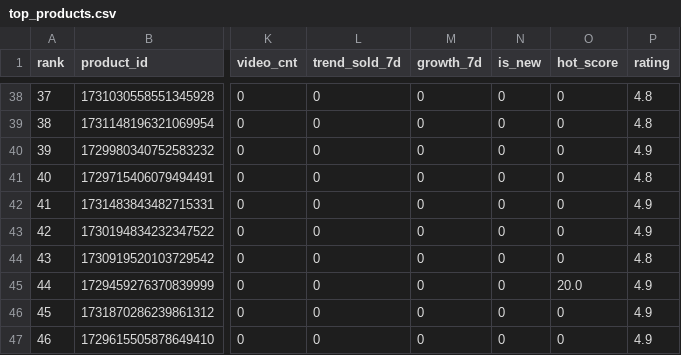
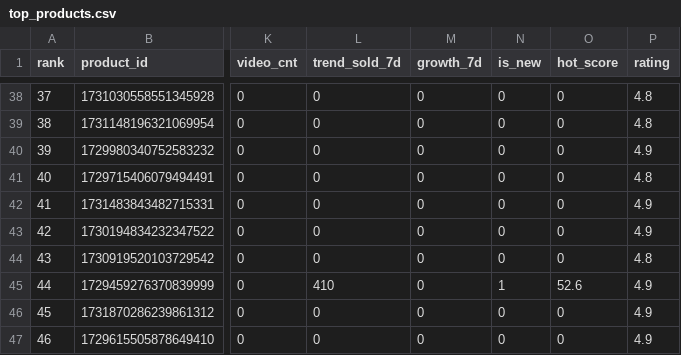
Before and after one commit to tianjiehu2-beep/tiktok-shop-analytics, a CSV file: reports/top_products.csv, drawn as a sheet; only a part is shown, gaps mark what is left out; the diff names each change by its address in the sheet, - before the commit and + after, or states it on an @@ line.

Commit message:
chore(data): 每日数据更新 2026-08-24 08:05

```diff
--- a/reports/top_products.csv
+++ b/reports/top_products.csv
-L45 (trend_sold_7d): 0
+L45 (trend_sold_7d): 410
-N45 (is_new): 0
+N45 (is_new): 1
-O45 (hot_score): 20.0
+O45 (hot_score): 52.6
```
Also changed, not shown: 3 other files.
